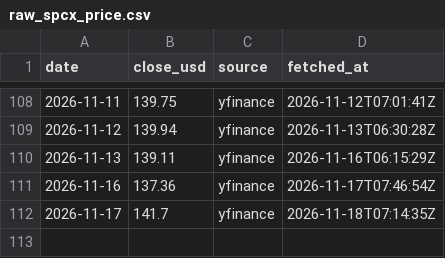
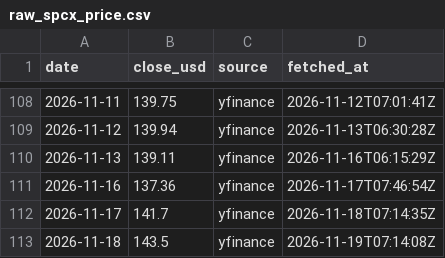
Before and after one commit to lehoon-mirae/apex-spacex-dashboard, a CSV file: data/raw_spcx_price.csv, drawn as a sheet; only a part is shown, gaps mark what is left out; the diff names each change by its address in the sheet, - before the commit and + after, or states it on an @@ line.

```diff
--- a/data/raw_spcx_price.csv
+++ b/data/raw_spcx_price.csv
+row 113: 2026-11-18 | 143.5 | yfinance | 2026-11-19T07:14:08Z
```
